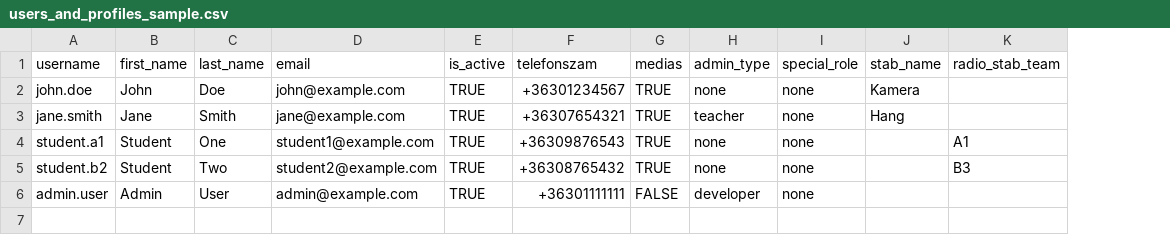
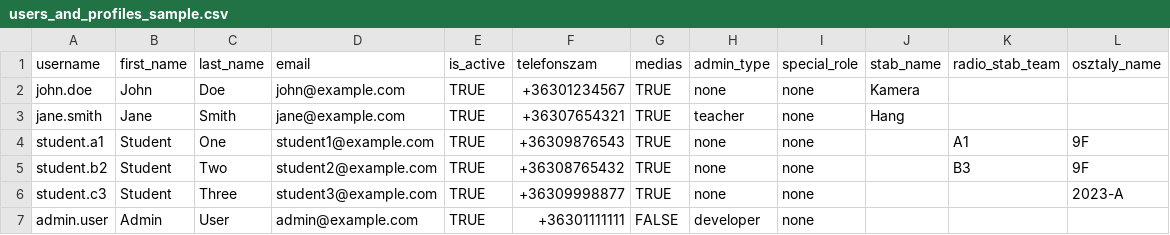
Before and after one commit to ZTV2-DevTeam/backend, a CSV file: import_templates/users_and_profiles_sample.csv, drawn as a sheet; addresses are those after the commit; the diff names each change by its address in the sheet, - before the commit and + after, or states it on an @@ line.

Commit message:
feat: Implement custom OsztalyWidget for handling class imports and enhance user profile import functionality

```diff
--- a/import_templates/users_and_profiles_sample.csv
+++ b/import_templates/users_and_profiles_sample.csv
+column L (osztaly_name), rows 4-5: 9F | 9F
+row 6: student.c3 | Student | Three | student3@example.com | TRUE | +36309998877 | TRUE | none | none |  |  | 2023-A
```
Also changed, not shown: 4 other files.
